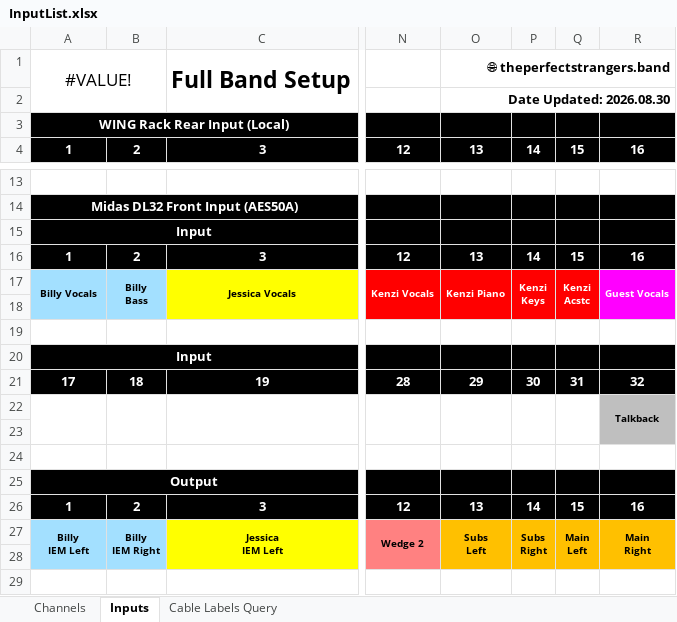
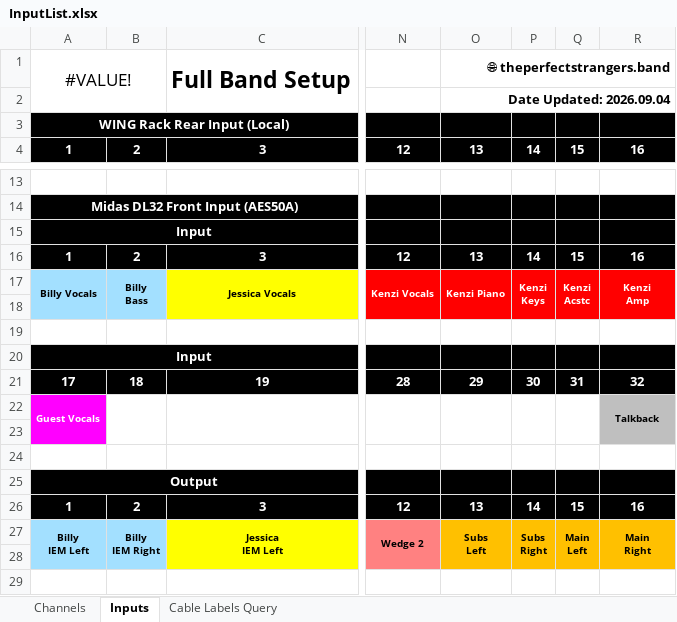
Before and after one commit to ThePerfectStrangers/TechnicalDocumentation, an Excel workbook: InputList/FullBand/InputList.xlsx, sheet Inputs, drawn as a sheet; only a part is shown, gaps mark what is left out; values as stored, in another font and other column widths than the file's, no borders; ↵ is a line break in a cell; the diff names each change by its address in the sheet, - before the commit and + after, or states it on an @@ line.

Commit message:
Update InputList.xlsx, SplitOutputMap.xlsx, and Default.snap with recent configuration changes; add new track "Kenzi - Amp" to ThePerfectStrangers.rpp

```diff
--- a/InputList/FullBand/InputList.xlsx (sheet Inputs)
+++ b/InputList/FullBand/InputList.xlsx (sheet Inputs)
-O2: Date Updated: 2026.08.30
+O2: Date Updated: 2026.09.04
-R17: Guest Vocals
+R17: Kenzi ↵ Amp
-R17:R18 fill: #FF00FF
+R17:R18 fill: #FF0000
-A22: (empty)
+A22: Guest Vocals
-A22:A23 fill: none
+A22:A23 fill: #FF00FF
```
Also changed, not shown: sheet Channels, sheet Cable Labels Query, InputList/FullBand/SplitOutputMap.xlsx, 2 other files.
